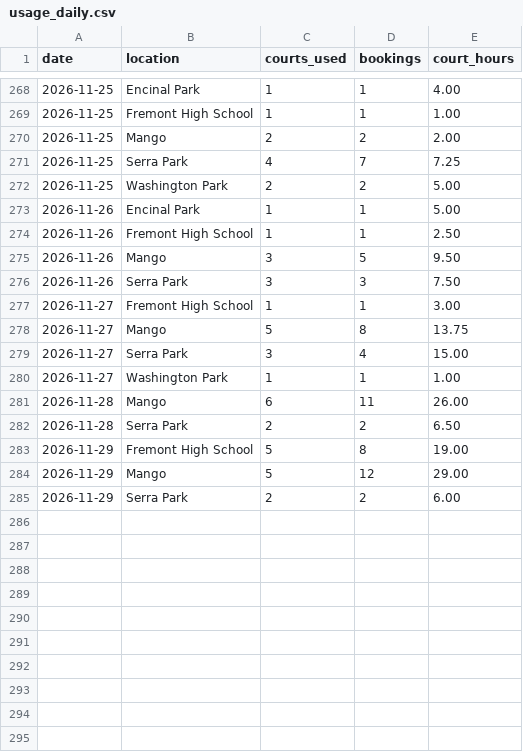
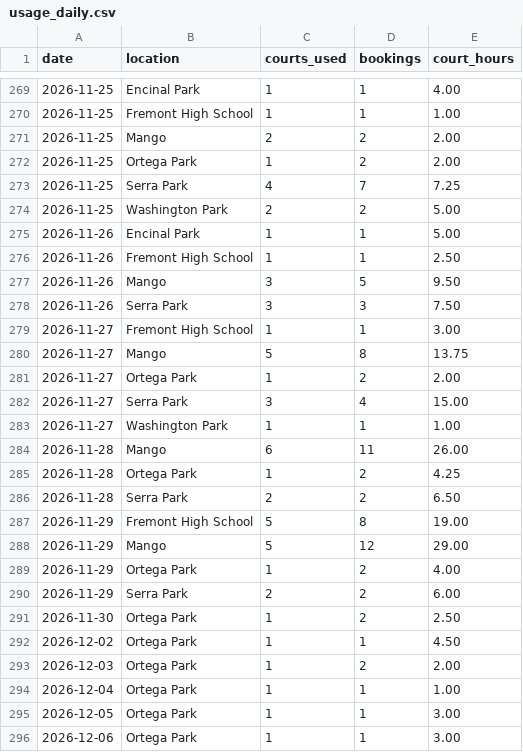
Before and after one commit to shudengnyc/SNV_CT_Schdedule, a CSV file: data/usage_daily.csv, drawn as a sheet; only a part is shown, gaps mark what is left out; the diff covers the shown part only.

```diff
--- a/data/usage_daily.csv
+++ b/data/usage_daily.csv
@@ -270,2 +271,3 @@ date,location,courts_used,bookings,court_hours
 2026-11-25,Mango,2,2,2.00
+2026-11-25,Ortega Park,1,2,2.00
 2026-11-25,Serra Park,4,7,7.25
@@ -278,2 +280,3 @@ date,location,courts_used,bookings,court_hours
 2026-11-27,Mango,5,8,13.75
+2026-11-27,Ortega Park,1,2,2.00
 2026-11-27,Serra Park,3,4,15.00
@@ -281,2 +284,3 @@ date,location,courts_used,bookings,court_hours
 2026-11-28,Mango,6,11,26.00
+2026-11-28,Ortega Park,1,2,4.25
 2026-11-28,Serra Park,2,2,6.50
@@ -284,2 +288,9 @@ date,location,courts_used,bookings,court_hours
 2026-11-29,Mango,5,12,29.00
+2026-11-29,Ortega Park,1,2,4.00
 2026-11-29,Serra Park,2,2,6.00
+2026-11-30,Ortega Park,1,2,2.50
+2026-12-02,Ortega Park,1,1,4.50
+2026-12-03,Ortega Park,1,2,2.00
+2026-12-04,Ortega Park,1,1,1.00
+2026-12-05,Ortega Park,1,1,3.00
+2026-12-06,Ortega Park,1,1,3.00
```
Also changed, not shown: 2 added rows, 1 removed row and 7 edited cells elsewhere in this file, data/bookings.csv, data/changes.csv.
